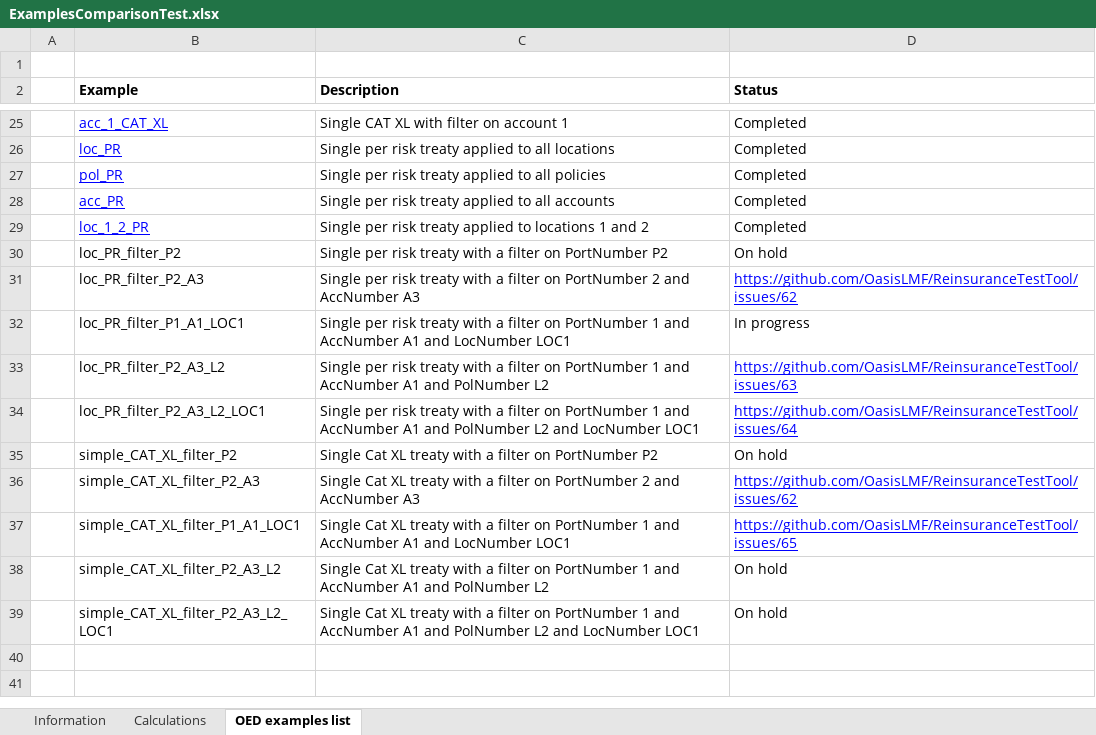
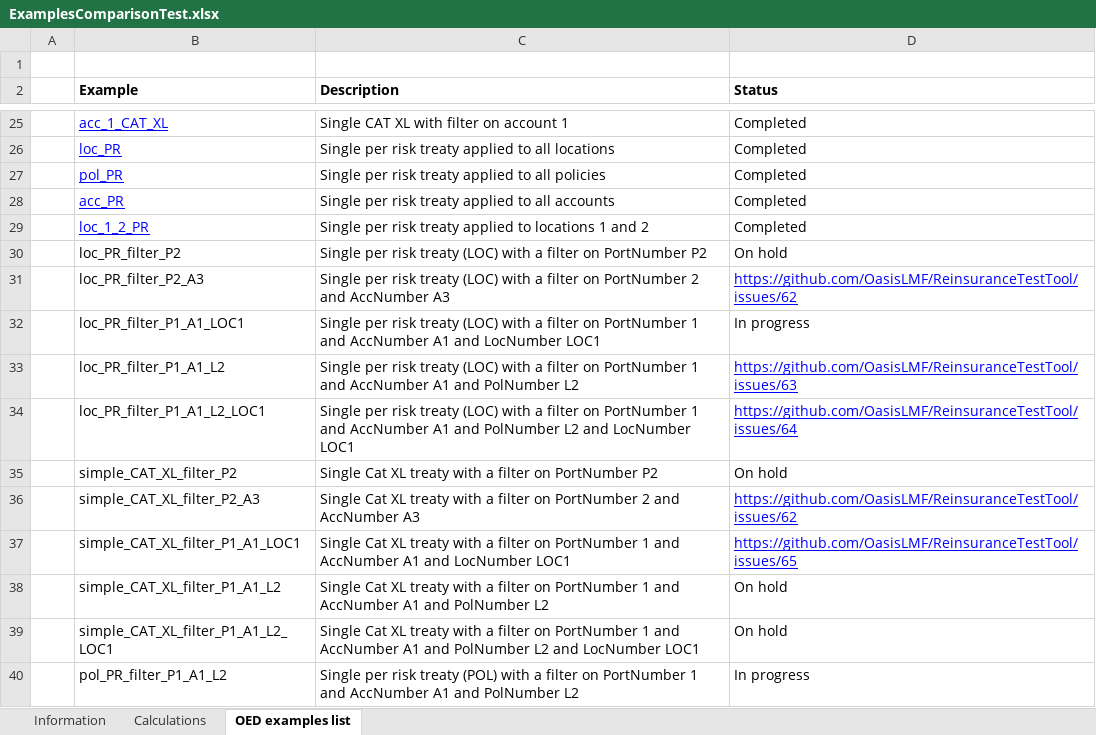
Before and after one commit to OasisLMF/ReinsuranceTestTool, an Excel workbook: examples/ExamplesComparisonTest.xlsx, sheet OED examples list, drawn as a sheet; only a part is shown, gaps mark what is left out; values as stored, in another font and other column widths than the file's, no borders; the diff names each change by its address in the sheet, - before the commit and + after, or states it on an @@ line.

Commit message:
updated

```diff
--- a/examples/ExamplesComparisonTest.xlsx (sheet OED examples list)
+++ b/examples/ExamplesComparisonTest.xlsx (sheet OED examples list)
-C30 (Description): …risk treaty with a…
+C30 (Description): …risk treaty (LOC) with a…
-C31 (Description): …risk treaty with a…
+C31 (Description): …risk treaty (LOC) with a…
-C32 (Description): …risk treaty with a…
+C32 (Description): …risk treaty (LOC) with a…
-B33 (Example): loc_PR_filter_P2_A3_L2
+B33 (Example): loc_PR_filter_P1_A1_L2
-C33 (Description): …risk treaty with a…
+C33 (Description): …risk treaty (LOC) with a…
-B34 (Example): loc_PR_filter_P2_A3_L2_LOC1
+B34 (Example): loc_PR_filter_P1_A1_L2_LOC1
-C34 (Description): …risk treaty with a…
+C34 (Description): …risk treaty (LOC) with a…
-B38 (Example): simple_CAT_XL_filter_P2_A3_L2
+B38 (Example): simple_CAT_XL_filter_P1_A1_L2
-B39 (Example): simple_CAT_XL_filter_P2_A3_L2_LOC1
+B39 (Example): simple_CAT_XL_filter_P1_A1_L2_LOC1
+row 40:  | pol_PR_filter_P1_A1_L2 | Single per risk treaty (POL) with a filter on PortNumber 1 and AccNumber A1 and PolNumber L2 | In progress
```
